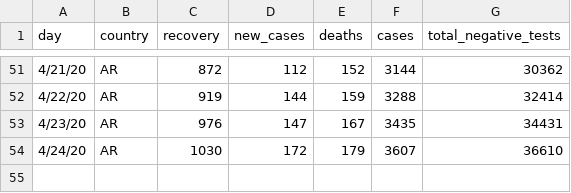
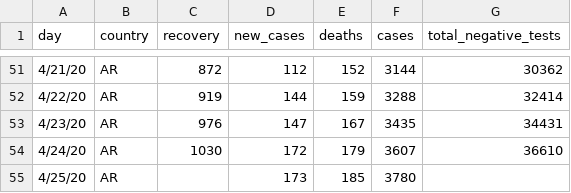
Before and after one commit to thedarsideofit/covid19-ar, a CSV file: covid19-ar.csv, drawn as a sheet; only a part is shown, gaps mark what is left out; the diff names each change by its address in the sheet, - before the commit and + after, or states it on an @@ line.

Commit message:
updated with 2020-04-25 evening report data

```diff
--- a/covid19-ar.csv
+++ b/covid19-ar.csv
+row 55: 4/25/20 | AR |  | 173 | 185 | 3780
```
